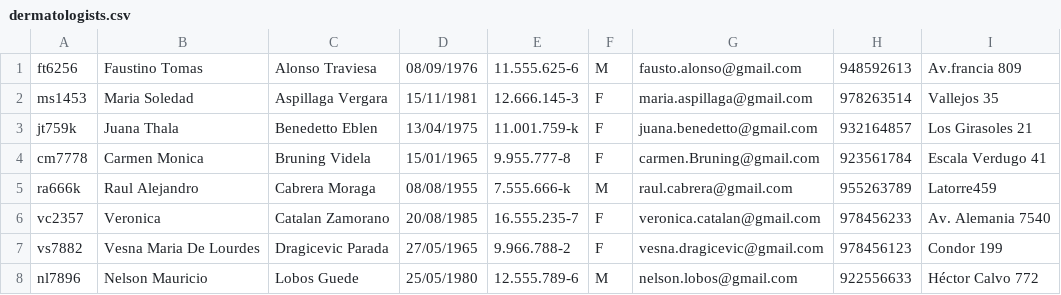
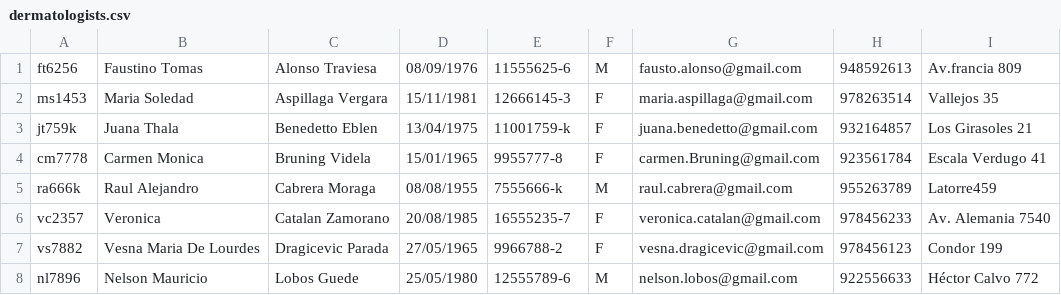
Before and after one commit to amectionlab/Amection-project, a CSV file: src/resources/dermatologists.csv, drawn as a sheet.

```diff
--- a/src/resources/dermatologists.csv
+++ b/src/resources/dermatologists.csv
@@ -1,8 +1,8 @@
-ft6256,Faustino Tomas,Alonso Traviesa,08/09/1976,11.555.625-6,M,fausto.alonso@gmail.com,948592613,Av.francia 809
-ms1453,Maria Soledad,Aspillaga Vergara,15/11/1981,12.666.145-3,F,maria.aspillaga@gmail.com,978263514,Vallejos 35
-jt759k,Juana Thala,Benedetto Eblen,13/04/1975,11.001.759-k,F,juana.benedetto@gmail.com,932164857,Los Girasoles 21
-cm7778,Carmen Monica,Bruning Videla,15/01/1965,9.955.777-8,F,carmen.Bruning@gmail.com,923561784,Escala Verdugo 41
-ra666k,Raul Alejandro,Cabrera Moraga,08/08/1955,7.555.666-k,M,raul.cabrera@gmail.com,955263789,Latorre459
-vc2357,Veronica,Catalan Zamorano,20/08/1985,16.555.235-7,F,veronica.catalan@gmail.com,978456233,Av. Alemania 7540
-vs7882,Vesna Maria De Lourdes,Dragicevic Parada,27/05/1965,9.966.788-2,F,vesna.dragicevic@gmail.com,978456123,Condor 199
-nl7896,Nelson Mauricio,Lobos Guede,25/05/1980,12.555.789-6,M,nelson.lobos@gmail.com,922556633,Héctor Calvo 772
+ft6256,Faustino Tomas,Alonso Traviesa,08/09/1976,11555625-6,M,fausto.alonso@gmail.com,948592613,Av.francia 809
+ms1453,Maria Soledad,Aspillaga Vergara,15/11/1981,12666145-3,F,maria.aspillaga@gmail.com,978263514,Vallejos 35
+jt759k,Juana Thala,Benedetto Eblen,13/04/1975,11001759-k,F,juana.benedetto@gmail.com,932164857,Los Girasoles 21
+cm7778,Carmen Monica,Bruning Videla,15/01/1965,9955777-8,F,carmen.Bruning@gmail.com,923561784,Escala Verdugo 41
+ra666k,Raul Alejandro,Cabrera Moraga,08/08/1955,7555666-k,M,raul.cabrera@gmail.com,955263789,Latorre459
+vc2357,Veronica,Catalan Zamorano,20/08/1985,16555235-7,F,veronica.catalan@gmail.com,978456233,Av. Alemania 7540
+vs7882,Vesna Maria De Lourdes,Dragicevic Parada,27/05/1965,9966788-2,F,vesna.dragicevic@gmail.com,978456123,Condor 199
+nl7896,Nelson Mauricio,Lobos Guede,25/05/1980,12555789-6,M,nelson.lobos@gmail.com,922556633,Héctor Calvo 772
```
Also changed, not shown: build/classes/resources/dermatologists.csv, 6 other files.
